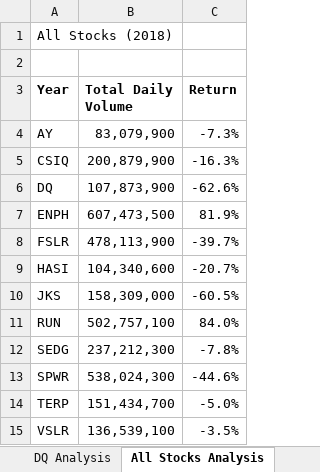
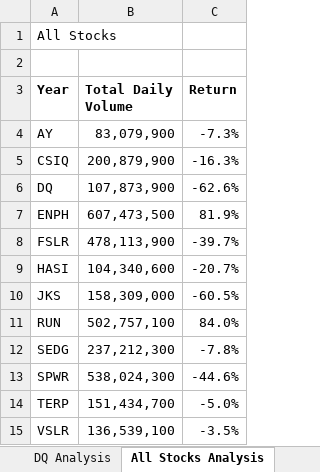
Before and after one commit to sonjaynicolay/stocks-analysis, an Excel workbook: green_stocks.xlsm, sheet All Stocks Analysis, drawn as a sheet; values as stored, in another font and other column widths than the file's, no borders; charts and pictures not drawn; the diff names each change by its address in the sheet, - before the commit and + after, or states it on an @@ line.

Commit message:
Add files via upload

```diff
--- a/green_stocks.xlsm (sheet All Stocks Analysis)
+++ b/green_stocks.xlsm (sheet All Stocks Analysis)
-A1 (Year): All Stocks (2018)
+A1 (Year): All Stocks
```
